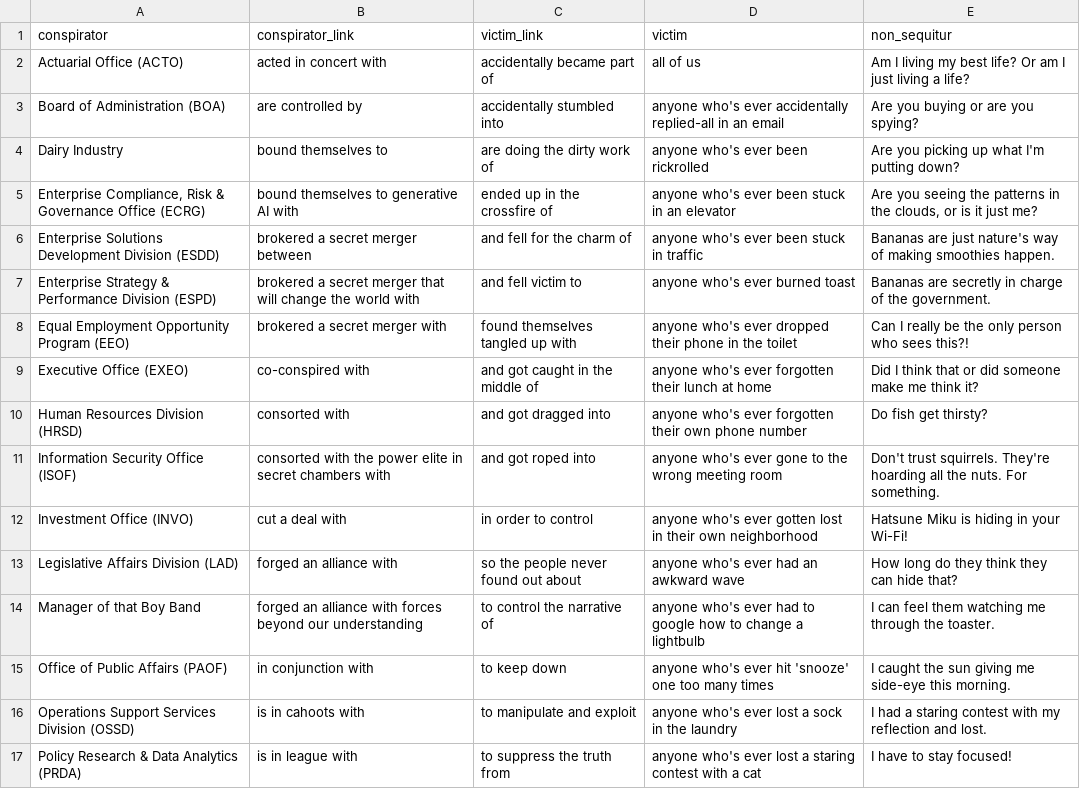
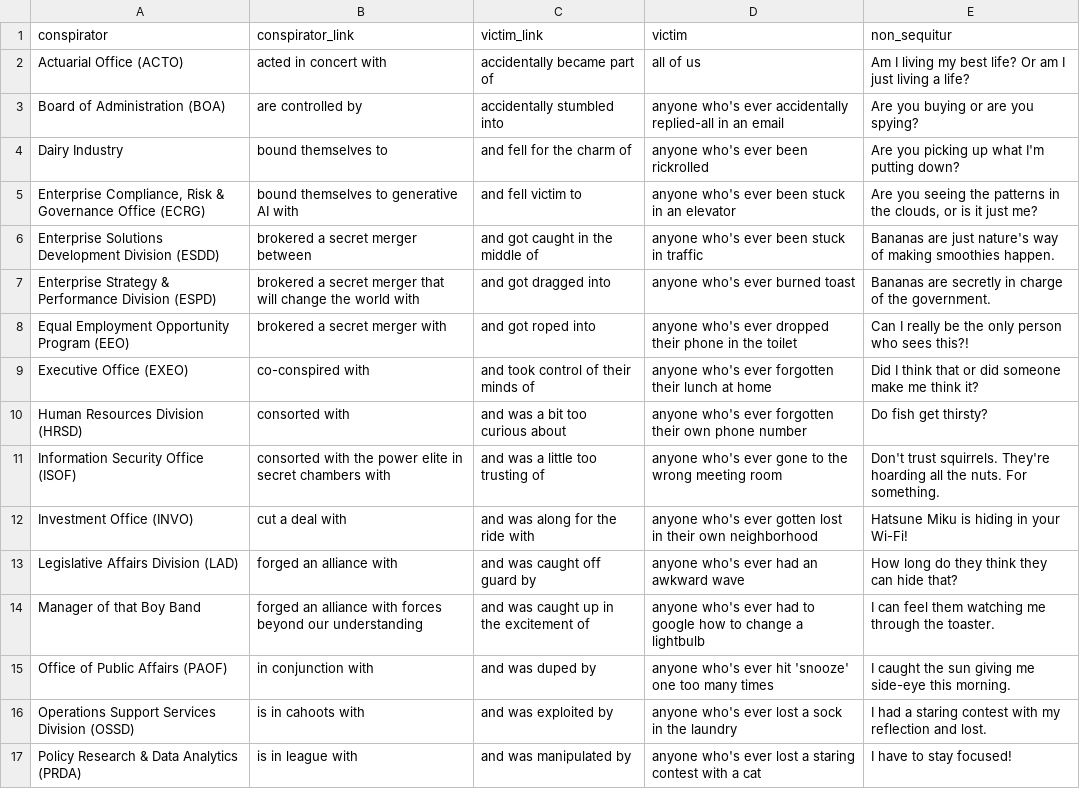
Before and after one commit to matt2ology/conspiracy-theories-generator, a CSV file: data/dialogue_master_list.csv, drawn as a sheet; only a part is shown; the diff covers the shown part only.

Commit message:
Minor update

```diff
--- a/data/dialogue_master_list.csv
+++ b/data/dialogue_master_list.csv
@@ -3,15 +3,15 @@ Actuarial Office (ACTO),acted in concert with,accidentally became part of,all of
 Board of Administration (BOA),are controlled by,accidentally stumbled into,anyone who's ever accidentally replied-all in an email,Are you buying or are you spying?
-Dairy Industry,bound themselves to,are doing the dirty work of,anyone who's ever been rickrolled,Are you picking up what I'm putting down?
-"Enterprise Compliance, Risk & Governance Office (ECRG)",bound themselves to generative AI with,ended up in the crossfire of,anyone who's ever been stuck in an elevator,"Are you seeing the patterns in the clouds, or is it just me?"
-Enterprise Solutions Development Division (ESDD),brokered a secret merger between,and fell for the charm of,anyone who's ever been stuck in traffic,Bananas are just nature's way of making smoothies happen.
-Enterprise Strategy & Performance Division (ESPD),brokered a secret merger that will change the world with,and fell victim to,anyone who's ever burned toast,Bananas are secretly in charge of the government.
-Equal Employment Opportunity Program (EEO),brokered a secret merger with,found themselves tangled up with,anyone who's ever dropped their phone in the toilet,Can I really be the only person who sees this?!
-Executive Office (EXEO),co-conspired with,and got caught in the middle of,anyone who's ever forgotten their lunch at home,Did I think that or did someone make me think it?
-Human Resources Division (HRSD),consorted with,and got dragged into,anyone who's ever forgotten their own phone number,Do fish get thirsty?
-Information Security Office (ISOF),consorted with the power elite in secret chambers with,and got roped into,anyone who's ever gone to the wrong meeting room,Don't trust squirrels. They're hoarding all the nuts. For something.
-Investment Office (INVO),cut a deal with,in order to control,anyone who's ever gotten lost in their own neighborhood,Hatsune Miku is hiding in your Wi-Fi!
-Legislative Affairs Division (LAD),forged an alliance with,so the people never found out about,anyone who's ever had an awkward wave,How long do they think they can hide that?
-Manager of that Boy Band,forged an alliance with forces beyond our understanding,to control the narrative of,anyone who's ever had to google how to change a lightbulb,I can feel them watching me through the toaster.
-Office of Public Affairs (PAOF),in conjunction with,to keep down,anyone who's ever hit 'snooze' one too many times,I caught the sun giving me side-eye this morning.
-Operations Support Services Division (OSSD),is in cahoots with,to manipulate and exploit,anyone who's ever lost a sock in the laundry,I had a staring contest with my reflection and lost.
-Policy Research & Data Analytics (PRDA),is in league with,to suppress the truth from,anyone who's ever lost a staring contest with a cat,I have to stay focused!
+Dairy Industry,bound themselves to,and fell for the charm of,anyone who's ever been rickrolled,Are you picking up what I'm putting down?
+"Enterprise Compliance, Risk & Governance Office (ECRG)",bound themselves to generative AI with,and fell victim to,anyone who's ever been stuck in an elevator,"Are you seeing the patterns in the clouds, or is it just me?"
+Enterprise Solutions Development Division (ESDD),brokered a secret merger between,and got caught in the middle of,anyone who's ever been stuck in traffic,Bananas are just nature's way of making smoothies happen.
+Enterprise Strategy & Performance Division (ESPD),brokered a secret merger that will change the world with,and got dragged into,anyone who's ever burned toast,Bananas are secretly in charge of the government.
+Equal Employment Opportunity Program (EEO),brokered a secret merger with,and got roped into,anyone who's ever dropped their phone in the toilet,Can I really be the only person who sees this?!
+Executive Office (EXEO),co-conspired with,and took control of their minds of,anyone who's ever forgotten their lunch at home,Did I think that or did someone make me think it?
+Human Resources Division (HRSD),consorted with,and was a bit too curious about,anyone who's ever forgotten their own phone number,Do fish get thirsty?
+Information Security Office (ISOF),consorted with the power elite in secret chambers with,and was a little too trusting of,anyone who's ever gone to the wrong meeting room,Don't trust squirrels. They're hoarding all the nuts. For something.
+Investment Office (INVO),cut a deal with,and was along for the ride with,anyone who's ever gotten lost in their own neighborhood,Hatsune Miku is hiding in your Wi-Fi!
+Legislative Affairs Division (LAD),forged an alliance with,and was caught off guard by,anyone who's ever had an awkward wave,How long do they think they can hide that?
+Manager of that Boy Band,forged an alliance with forces beyond our understanding,and was caught up in the excitement of,anyone who's ever had to google how to change a lightbulb,I can feel them watching me through the toaster.
+Office of Public Affairs (PAOF),in conjunction with,and was duped by,anyone who's ever hit 'snooze' one too many times,I caught the sun giving me side-eye this morning.
+Operations Support Services Division (OSSD),is in cahoots with,and was exploited by,anyone who's ever lost a sock in the laundry,I had a staring contest with my reflection and lost.
+Policy Research & Data Analytics (PRDA),is in league with,and was manipulated by,anyone who's ever lost a staring contest with a cat,I have to stay focused!
```
Also changed, not shown: 13 edited cells elsewhere in this file.
